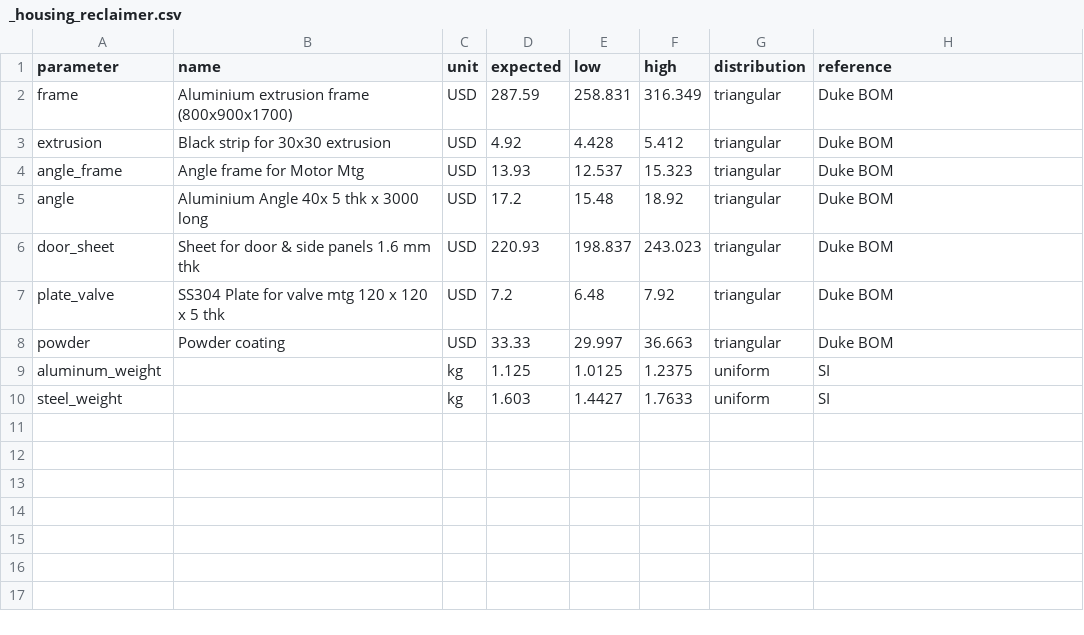
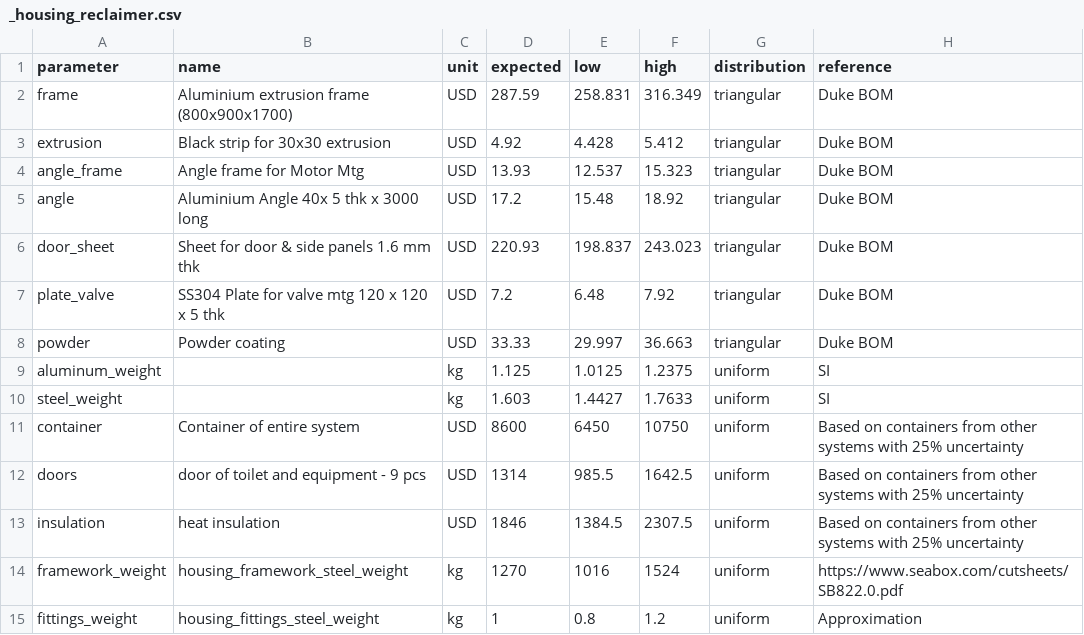
Before and after one commit to QSD-Group/QSDsan, a CSV file: qsdsan/data/sanunit_data/_housing_reclaimer.csv, drawn as a sheet.

```diff
--- a/qsdsan/data/sanunit_data/_housing_reclaimer.csv
+++ b/qsdsan/data/sanunit_data/_housing_reclaimer.csv
@@ -10 +10,6 @@ aluminum_weight,,kg,1.125,1.0125,1.2375,uniform,SI
 steel_weight,,kg,1.603,1.4427,1.7633,uniform,SI
+container,Container of entire system,USD,8600,6450,10750,uniform,Based on containers from other systems with 25% uncertainty
+doors,door of toilet and equipment - 9 pcs,USD,1314,985.5,1642.5,uniform,Based on containers from other systems with 25% uncertainty
+insulation,heat insulation,USD,1846,1384.5,2307.5,uniform,Based on containers from other systems with 25% uncertainty
+framework_weight,housing_framework_steel_weight,kg,1270,1016,1524,uniform,https://www.seabox.com/cutsheets/SB822.0.pdf
+fittings_weight,housing_fittings_steel_weight,kg,1,0.8,1.2,uniform,Approximation
```
Also changed, not shown: qsdsan/data/sanunit_data/_ECR_reclaimer.csv, qsdsan/data/sanunit_data/_ion_exchange_reclaimer.csv, 3 other files.
